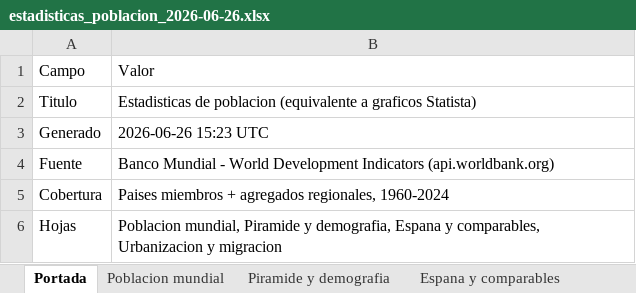
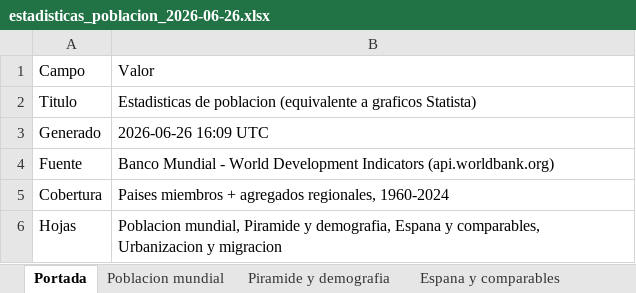
Before and after one commit to laminarrieta/estadisticas-statista, an Excel workbook: data/estadisticas_poblacion_2026-06-26.xlsx, sheet Portada, drawn as a sheet; values as stored, in another font and other column widths than the file's, no borders; the diff names each change by its address in the sheet, - before the commit and + after, or states it on an @@ line.

```diff
--- a/data/estadisticas_poblacion_2026-06-26.xlsx (sheet Portada)
+++ b/data/estadisticas_poblacion_2026-06-26.xlsx (sheet Portada)
-B3: 2026-06-26 15:23 UTC
+B3: 2026-06-26 16:09 UTC
```
Also changed, not shown: 1 other file.
